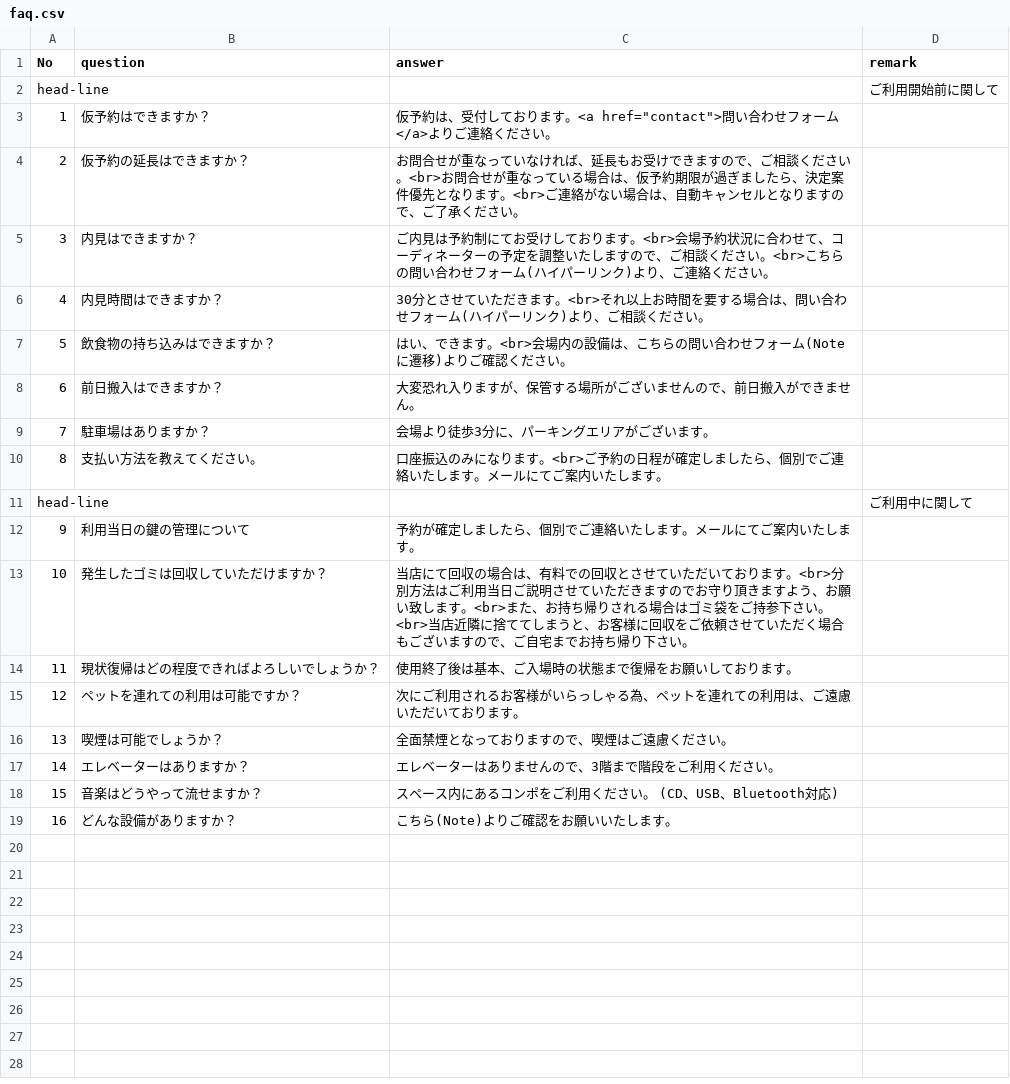
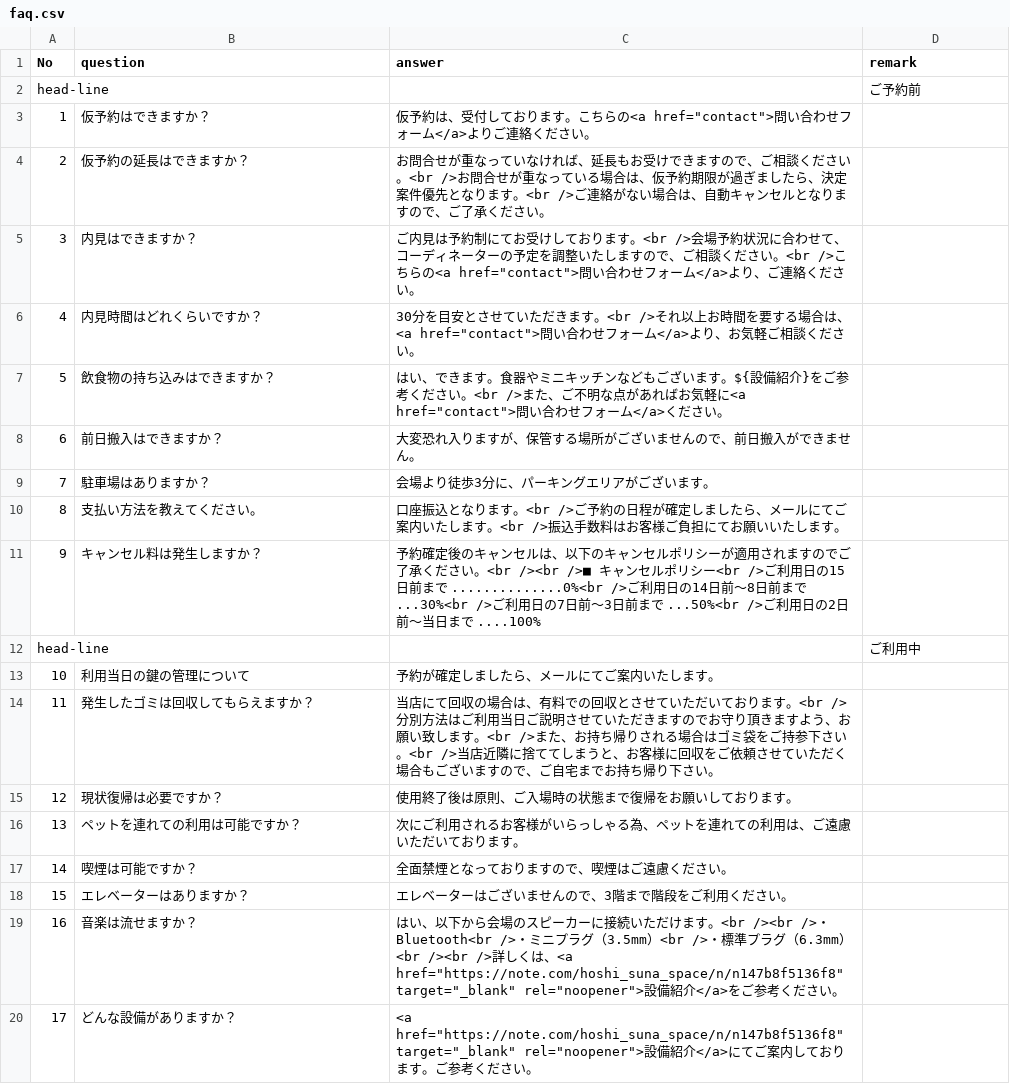
Before and after one commit to hoshinosuna/hoshinosuna.github.io, a CSV file: dev/hoshi-no-suna.com/csv/faq.csv, drawn as a sheet; removed rows and columns are numbered as before the commit, all else as after; the diff names each change by its address in the sheet, - before the commit and + after, or states it on an @@ line.

Commit message:
FAQ更新

```diff
--- a/dev/hoshi-no-suna.com/csv/faq.csv
+++ b/dev/hoshi-no-suna.com/csv/faq.csv
-D2 (remark): ご利用開始前に関して
+D2 (remark): ご予約前
-C3 (answer): …ります。<a href="contact">問い…
+C3 (answer): …ります。こちらの<a href="contact">問い…
-C4 (answer): …ださい。<br>お問合せが重なっている場合は、仮予約期限が過ぎましたら、決定案件優先となります。<br>ご連絡が…
+C4 (answer): …ださい。<br />お問合せが重なっている場合は、仮予約期限が過ぎましたら、決定案件優先となります。<br />ご連絡が…
-C5 (answer): …ります。<br>会場予約状況に合わせて、コーディネーターの予定を調整いたしますので、ご相談ください。<br>こちらの問い合わせフォーム(ハイパーリンク)より、ご…
+C5 (answer): …ります。<br />会場予約状況に合わせて、コーディネーターの予定を調整いたしますので、ご相談ください。<br />こちらの<a href="contact">問い合わせフォーム</a>より、ご…
-row 6: 4 | 内見時間はできますか？ | 30分とさせていただきます。<br>それ以上お時間を要する場合は、問い合わせフォーム(ハイパーリンク)より、ご相談ください。
+row 6: 4 | 内見時間はどれくらいですか？ | 30分を目安とさせていただきます。<br />それ以上お時間を要する場合は、<a href="contact">問い合わせフォーム</a>より、お気軽ご相談ください。
-C7 (answer): …きます。<br>会場内の設備は、こちらの問い合わせフォーム(Noteに遷移)よりご確認ください…
+C7 (answer): …きます。食器やミニキッチンなどもございます。${設備紹介}をご参考ください。<br />また、ご不明な点があればお気軽に<a href="contact">問い合わせフォーム</a>ください…
-C10 (answer): 口座振込のみになります。<br>ご予約の日程が確定しましたら、個別でご連絡いたします。メールにてご案内いたしま…
+C10 (answer): 口座振込となります。<br />ご予約の日程が確定しましたら、メールにてご案内いたします。<br />振込手数料はお客様ご負担にてお願いいたしま…
+row 11: 9 | キャンセル料は発生しますか？ | 予約確定後のキャンセルは、以下のキャンセルポリシーが適用されますのでご了承ください。<br /><br />■ キャンセルポリシー<br />ご利用日の15日前まで ..............0%<br />ご利用日の14日前～8日前まで ...30%<br />ご利用日の7日前～3日前まで ...50%<br />ご利用日の2日前～当日まで ....100%
-D12 (remark): ご利用中に関して
+D12 (remark): ご利用中
@@ column A (No) renumbered from row 13 down @@
-C13 (answer): 予約が確定しましたら、個別でご連絡いたします。メールにてご案内いたします。
+C13 (answer): 予約が確定しましたら、メールにてご案内いたします。
-B14 (question): 発生したゴミは回収していただけますか？
+B14 (question): 発生したゴミは回収してもらえますか？
-C14 (answer): …ります。<br>分別方法はご利用当日ご説明させていただきますのでお守り頂きますよう、お願い致します。<br>また、お持ち帰りされる場合はゴミ袋をご持参下さい。<br>当店近隣…
+C14 (answer): …ります。<br />分別方法はご利用当日ご説明させていただきますのでお守り頂きますよう、お願い致します。<br />また、お持ち帰りされる場合はゴミ袋をご持参下さい。<br />当店近隣…
-row 14: 11 | 現状復帰はどの程度できればよろしいでしょうか？ | 使用終了後は基本、ご入場時の状態まで復帰をお願いしております。
+row 15: 12 | 現状復帰は必要ですか？ | 使用終了後は原則、ご入場時の状態まで復帰をお願いしております。
-B17 (question): 喫煙は可能でしょうか？
+B17 (question): 喫煙は可能ですか？
-C18 (answer): エレベーターはありませんので、3階まで階段をご利用ください。
+C18 (answer): エレベーターはございませんので、3階まで階段をご利用ください。
-row 18: 15 | 音楽はどうやって流せますか？ | スペース内にあるコンポをご利用ください。 (CD、USB、Bluetooth対応)
+row 19: 16 | 音楽は流せますか？ | はい、以下から会場のスピーカーに接続いただけます。<br /><br />・Bluetooth<br />・ミニプラグ（3.5mm）<br />・標準プラグ（6.3mm）<br /><br />詳しくは、<a href="https://note.com/hoshi_suna_space/n/n147b8f5136f8" target="_blank" rel="noopener">設備紹介</a>をご参考ください。
-C20 (answer): こちら(Note)よりご確認をお願いいたします。
+C20 (answer): <a href="https://note.com/hoshi_suna_space/n/n147b8f5136f8" target="_blank" rel="noopener">設備紹介</a>にてご案内しております。ご参考ください。
```
